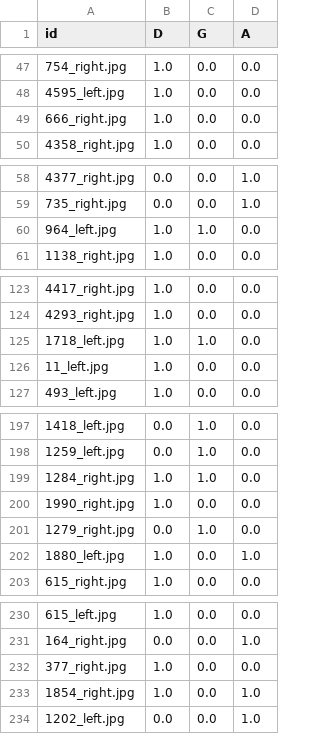
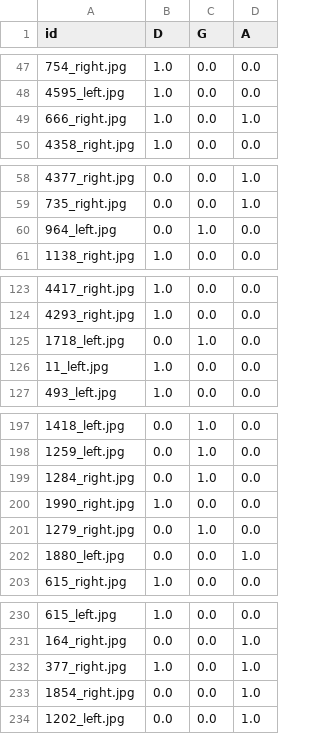
Before and after one commit to HarryxDD/multi-label-retinal-disease-detection, a CSV file: submissions/vua_task4-stacking_submission.csv, drawn as a sheet; only a part is shown, gaps mark what is left out; the diff covers the shown part only.

Commit message:
Update: use 8 models for task 4 ensemble and stacking

```diff
--- a/submissions/vua_task4-stacking_submission.csv
+++ b/submissions/vua_task4-stacking_submission.csv
@@ -48,3 +48,3 @@ id,D,G,A
 4595_left.jpg,1.0,0.0,0.0
-666_right.jpg,1.0,0.0,0.0
+666_right.jpg,1.0,0.0,1.0
 4358_right.jpg,1.0,0.0,0.0
@@ -59,3 +59,3 @@ id,D,G,A
 735_right.jpg,0.0,0.0,1.0
-964_left.jpg,1.0,1.0,0.0
+964_left.jpg,0.0,1.0,0.0
 1138_right.jpg,1.0,0.0,0.0
@@ -124,3 +124,3 @@ id,D,G,A
 4293_right.jpg,1.0,0.0,0.0
-1718_left.jpg,1.0,1.0,0.0
+1718_left.jpg,0.0,1.0,0.0
 11_left.jpg,1.0,0.0,0.0
@@ -198,6 +198,6 @@ id,D,G,A
 1259_left.jpg,0.0,1.0,0.0
-1284_right.jpg,1.0,1.0,0.0
+1284_right.jpg,0.0,1.0,0.0
 1990_right.jpg,1.0,0.0,0.0
 1279_right.jpg,0.0,1.0,0.0
-1880_left.jpg,1.0,0.0,1.0
+1880_left.jpg,0.0,0.0,1.0
 615_right.jpg,1.0,0.0,0.0
@@ -231,4 +231,4 @@ id,D,G,A
 164_right.jpg,0.0,0.0,1.0
-377_right.jpg,1.0,0.0,0.0
-1854_right.jpg,1.0,0.0,1.0
+377_right.jpg,1.0,0.0,1.0
+1854_right.jpg,0.0,0.0,1.0
 1202_left.jpg,0.0,0.0,1.0
```
Also changed, not shown: 2 edited cells elsewhere in this file, 3 other files.
